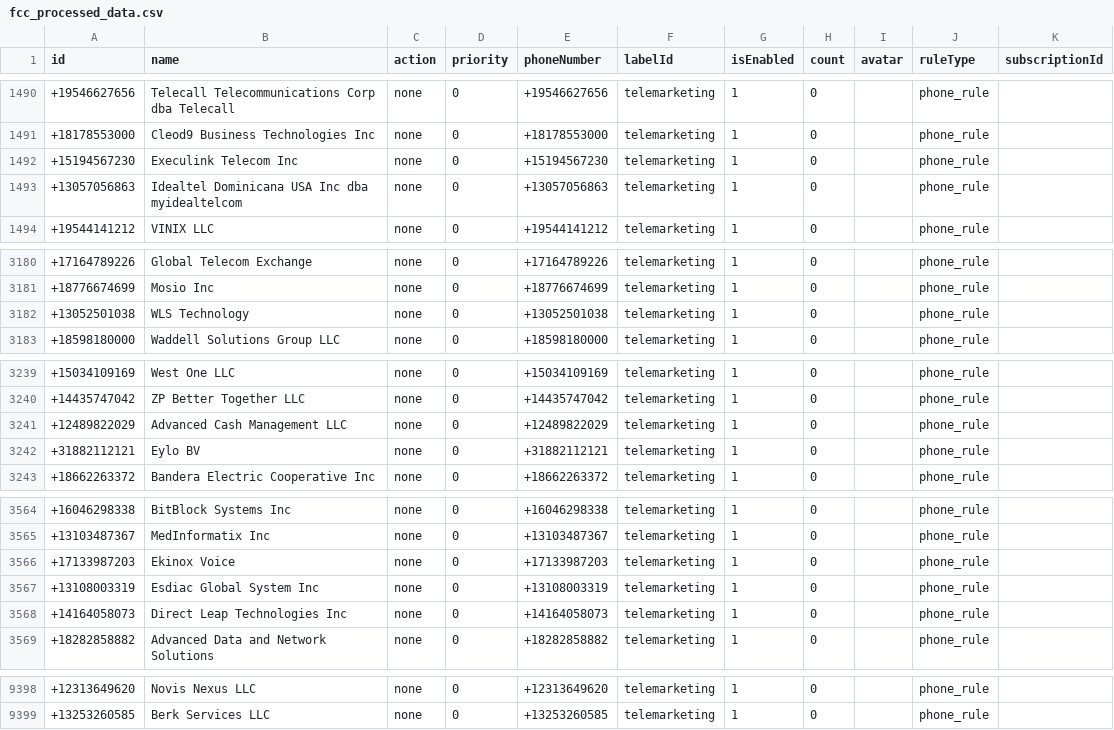
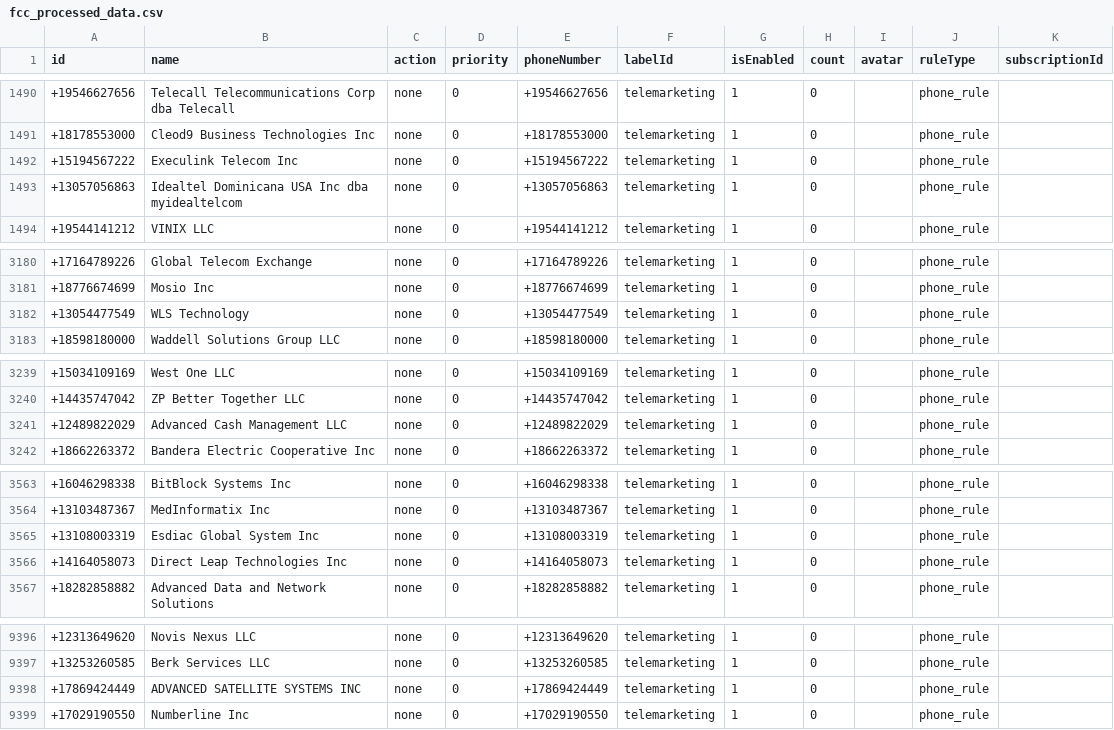
Before and after one commit to choicenew/yourcallrule, a CSV file: US/fcc_processed_data.csv, drawn as a sheet; only a part is shown, gaps mark what is left out.

```diff
--- a/US/fcc_processed_data.csv
+++ b/US/fcc_processed_data.csv
@@ -1491,3 +1491,3 @@ id,name,action,priority,phoneNumber,labelId,isEnabled,count,avatar,ruleType,subs
 +18178553000,Cleod9 Business Technologies Inc,none,0,+18178553000,telemarketing,1,0,,phone_rule,
-+15194567230,Execulink Telecom Inc,none,0,+15194567230,telemarketing,1,0,,phone_rule,
++15194567222,Execulink Telecom Inc,none,0,+15194567222,telemarketing,1,0,,phone_rule,
 +13057056863,Idealtel Dominicana USA Inc dba myidealtelcom,none,0,+13057056863,telemarketing,1,0,,phone_rule,
@@ -3181,3 +3181,3 @@ id,name,action,priority,phoneNumber,labelId,isEnabled,count,avatar,ruleType,subs
 +18776674699,Mosio Inc,none,0,+18776674699,telemarketing,1,0,,phone_rule,
-+13052501038,WLS Technology,none,0,+13052501038,telemarketing,1,0,,phone_rule,
++13054477549,WLS Technology,none,0,+13054477549,telemarketing,1,0,,phone_rule,
 +18598180000,Waddell Solutions Group LLC,none,0,+18598180000,telemarketing,1,0,,phone_rule,
@@ -3241,3 +3241,2 @@ id,name,action,priority,phoneNumber,labelId,isEnabled,count,avatar,ruleType,subs
 +12489822029,Advanced Cash Management LLC,none,0,+12489822029,telemarketing,1,0,,phone_rule,
-+31882112121,Eylo BV,none,0,+31882112121,telemarketing,1,0,,phone_rule,
 +18662263372,Bandera Electric Cooperative Inc,none,0,+18662263372,telemarketing,1,0,,phone_rule,
@@ -3565,3 +3564,2 @@ id,name,action,priority,phoneNumber,labelId,isEnabled,count,avatar,ruleType,subs
 +13103487367,MedInformatix Inc,none,0,+13103487367,telemarketing,1,0,,phone_rule,
-+17133987203,Ekinox Voice,none,0,+17133987203,telemarketing,1,0,,phone_rule,
 +13108003319,Esdiac Global System Inc,none,0,+13108003319,telemarketing,1,0,,phone_rule,
@@ -9399 +9397,3 @@ id,name,action,priority,phoneNumber,labelId,isEnabled,count,avatar,ruleType,subs
 +13253260585,Berk Services LLC,none,0,+13253260585,telemarketing,1,0,,phone_rule,
++17869424449,ADVANCED SATELLITE SYSTEMS INC,none,0,+17869424449,telemarketing,1,0,,phone_rule,
++17029190550,Numberline Inc,none,0,+17029190550,telemarketing,1,0,,phone_rule,
```
Also changed, not shown: 14 other files.
